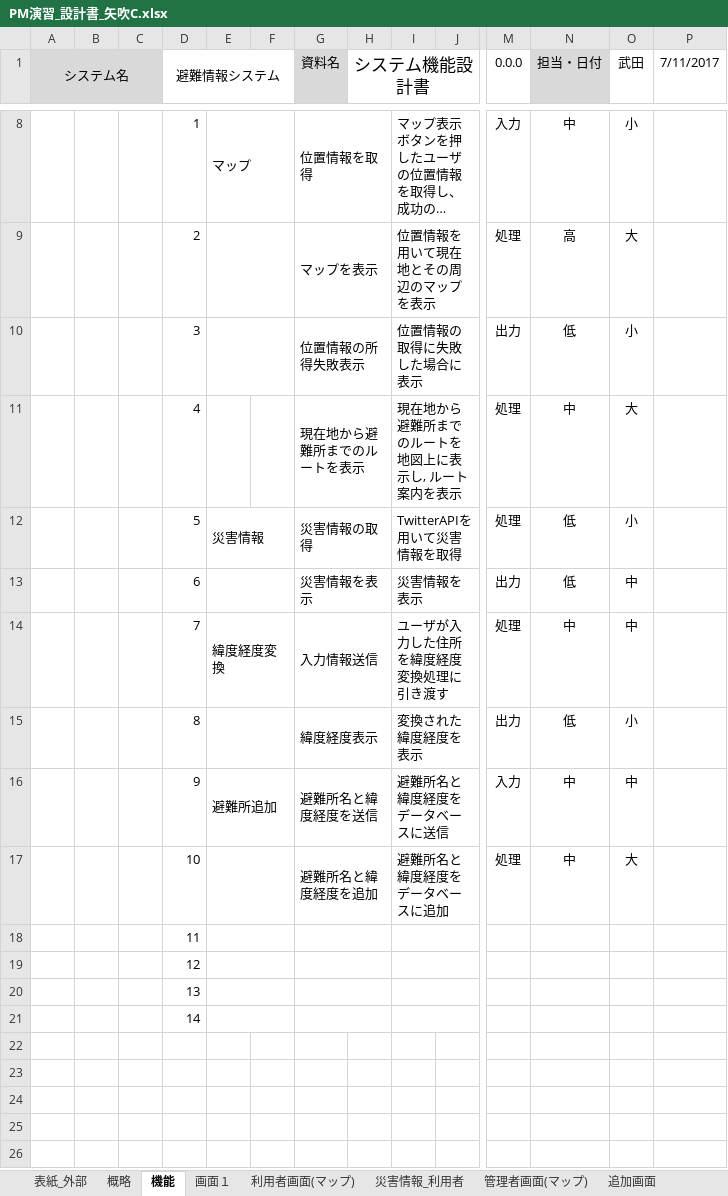
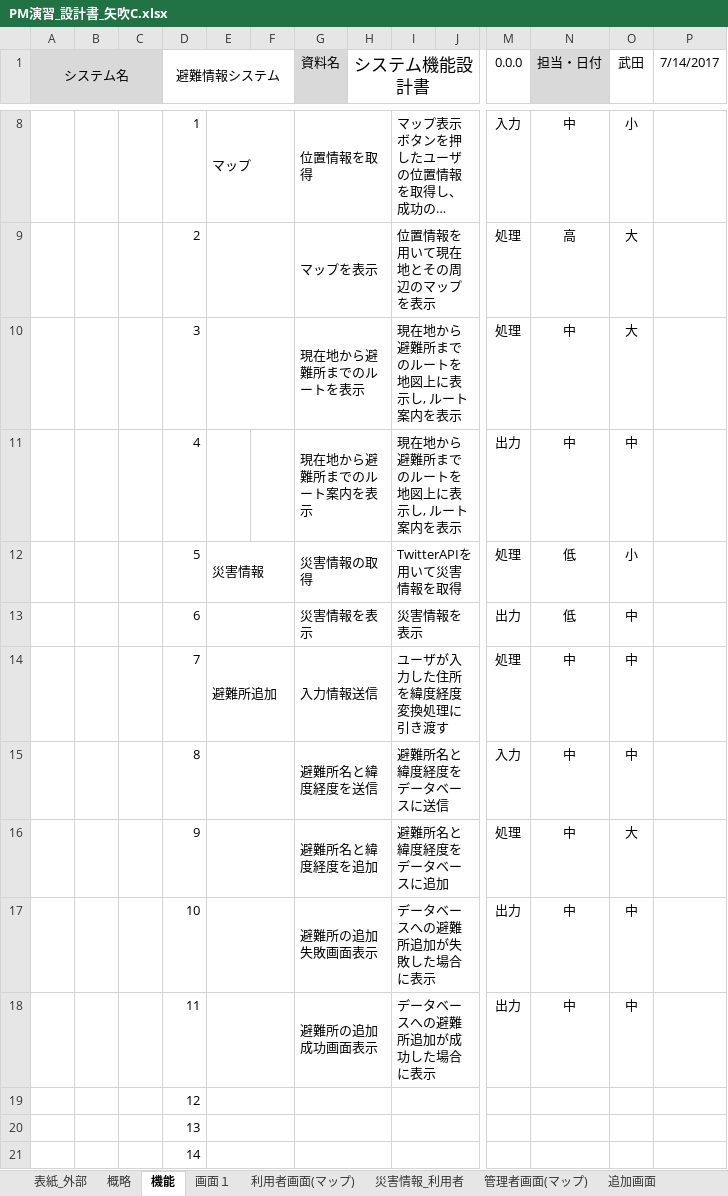
Before and after one commit to tomoyukikondo/yabukiC2017, an Excel workbook: PM演習_設計書_矢吹C.xlsx, sheet 機能, drawn as a sheet; only a part is shown, gaps mark what is left out; long unchanged cells end in …; values as stored, in another font and other column widths than the file's, no borders; removed rows and columns are numbered as before the commit, all else as after; rows hold the shown columns only; the diff names each change by its address in the sheet, - before the commit and + after, or states it on an @@ line.

```diff
--- a/PM演習_設計書_矢吹C.xlsx (sheet 機能)
+++ b/PM演習_設計書_矢吹C.xlsx (sheet 機能)
-P1: 7/11/2017
+P1: 7/14/2017
-row 10:  |  |  | 3 |  |  | 位置情報の所得失敗表示 |  | 位置情報の取得に失敗した場合に表示 |  | 出力 | 低 | 小
-D10 (避難情報システム): 4
+D10 (避難情報システム): 3
+E10:F10 merged
+row 11:  |  |  | 4 |  |  | 現在地から避難所までのルート案内を表示 |  | 現在地から避難所までのルートを地図上に表示し, ルート案内を表示 |  | 出力 | 中 | 中
-E14: 緯度経度変換
+E14: 避難所追加
-row 15:  |  |  | 8 |  |  | 緯度経度表示 |  | 変換された緯度経度を表示 |  | 出力 | 低 | 小
-D15 (避難情報システム): 9
+D15 (避難情報システム): 8
-E15: 避難所追加
+E15: (empty)
-D16 (避難情報システム): 10
+D16 (避難情報システム): 9
-row 18:  |  |  | 11
+row 17:  |  |  | 10 |  |  | 避難所の追加失敗画面表示 |  | データベースへの避難所追加が失敗した場合に表示 |  | 出力 | 中 | 中
+row 18:  |  |  | 11 |  |  | 避難所の追加成功画面表示 |  | データベースへの避難所追加が成功した場合に表示 |  | 出力 | 中 | 中
```
Also changed, not shown: sheet 画面１, sheet 処理, sheet 表紙_内部, sheet 災害情報_利用者, sheet 災害情報_管理者, sheet 追加成功画面, 5 more sheets, other sheet tabs, charts or pictures.
